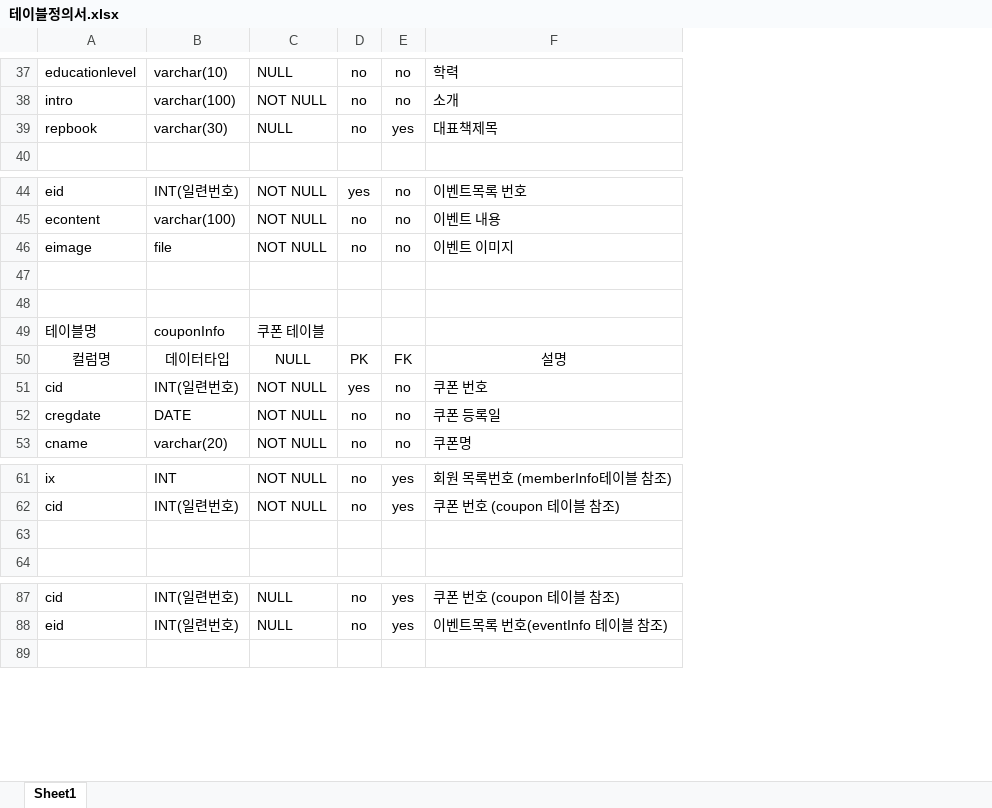
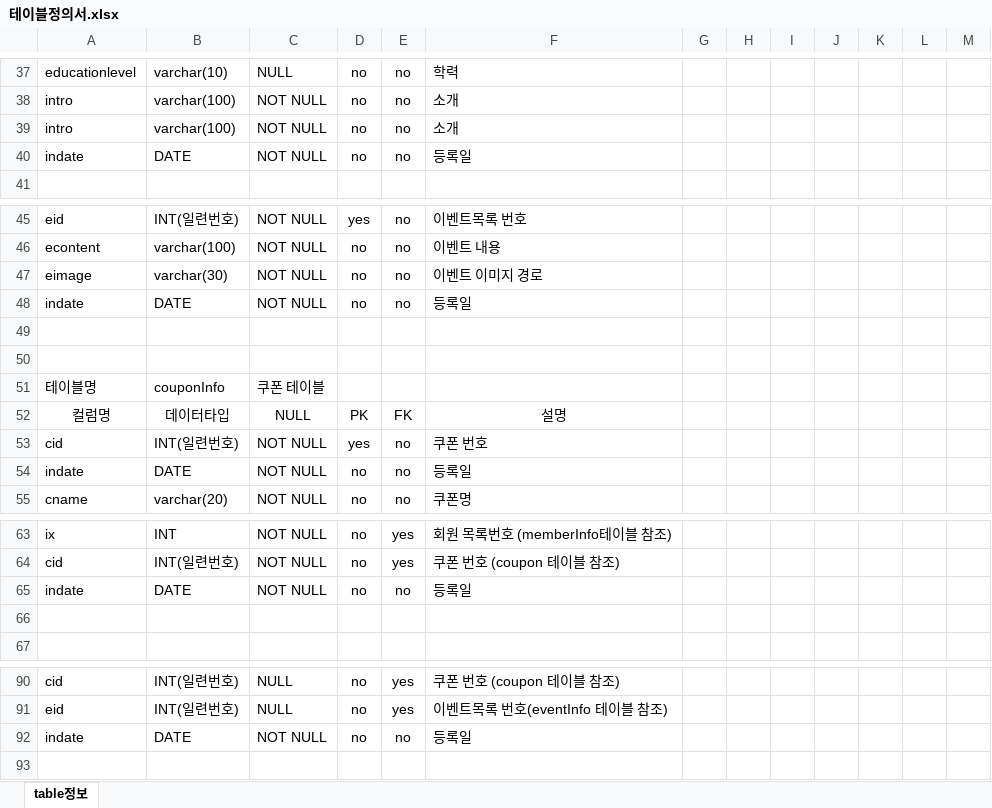
Before and after one commit to ridibooks-web/ridibooks, an Excel workbook: 테이블정의서.xlsx, sheet table정보, drawn as a sheet; only a part is shown, gaps mark what is left out; values as stored, in another font and other column widths than the file's, no borders; removed rows and columns are numbered as before the commit, all else as after; the diff covers the shown part only; the diff names each change by its address in the sheet, - before the commit and + after, or states it on an @@ line.

```diff
--- a/테이블정의서.xlsx (sheet table정보)
+++ b/테이블정의서.xlsx (sheet table정보)
-sheet tab: Sheet1
+sheet tab: table정보
+column G, empty
+column H, empty
+column I, empty
+column J, empty
+column K, empty
+column L, empty
+column M, empty
-row 39: repbook | varchar(30) | NULL | no | yes | 대표책제목
+row 39: intro | varchar(100) | NOT NULL | no | no | 소개
+row 40: indate | DATE | NOT NULL | no | no | 등록일
-B47: file
+B47: varchar(30)
-F47: 이벤트 이미지
+F47: 이벤트 이미지 경로
+row 48: indate | DATE | NOT NULL | no | no | 등록일
-A54: cregdate
+A54: indate
-F54: 쿠폰 등록일
+F54: 등록일
+row 65: indate | DATE | NOT NULL | no | no | 등록일
+row 92: indate | DATE | NOT NULL | no | no | 등록일
```
Also changed, not shown: 4 added rows, 4 removed rows and 18 edited cells elsewhere in this sheet.
